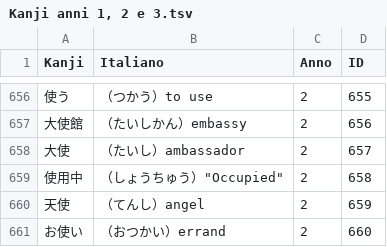
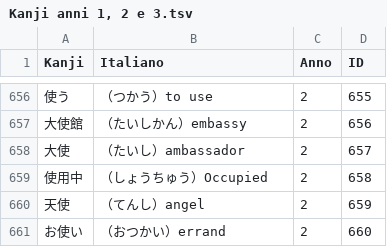
Before and after one commit to CoastalMoss/Kanji, a TSV file: Kanji anni 1, 2 e 3.tsv, drawn as a sheet; only a part is shown, gaps mark what is left out.

Commit message:
Removed problematic quotation marks

```diff
--- a/Kanji anni 1, 2 e 3.tsv
+++ b/Kanji anni 1, 2 e 3.tsv
@@ -658,3 +658,3 @@ Kanji	Italiano	Anno	ID
 大使	（たいし）ambassador	2	657
-使用中	（しょうちゅう）"Occupied"	2	658
+使用中	（しょうちゅう）Occupied	2	658
 天使	（てんし）angel	2	659
```
